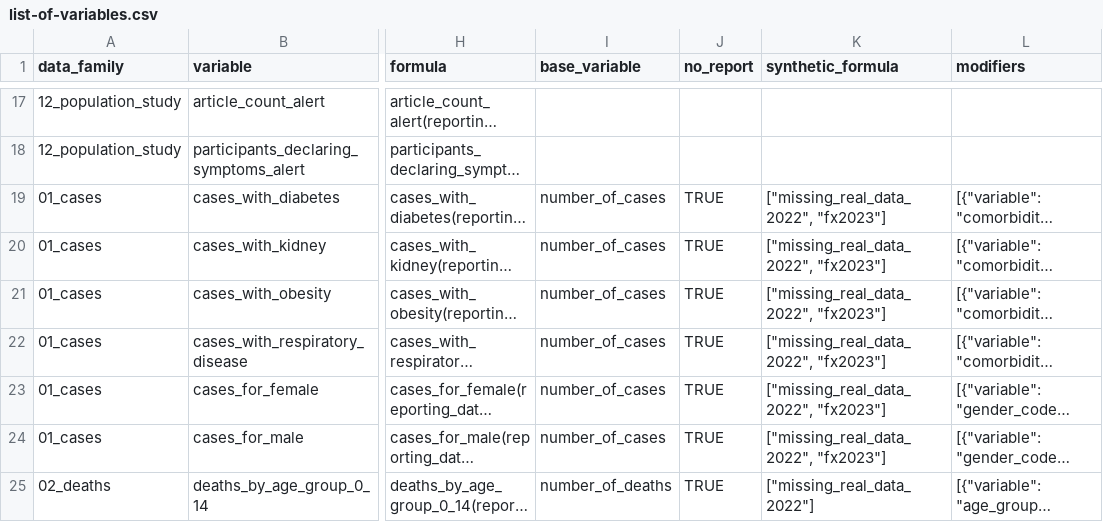
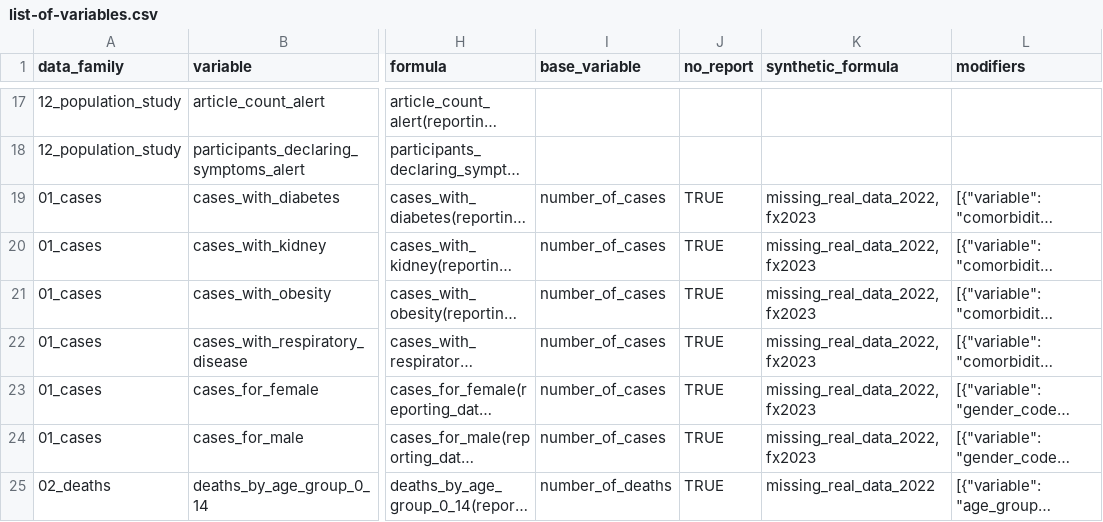
Before and after one commit to pandem2/pandem-source, a CSV file: pandemsource/data/list-of-variables.csv, drawn as a sheet; only a part is shown, gaps mark what is left out; long unchanged cells end in …; the diff covers the shown part only; the diff names each change by its address in the sheet, - before the commit and + after, or states it on an @@ line.

Commit message:
start to remove json notation in synthetic_formula

```diff
--- a/pandemsource/data/list-of-variables.csv
+++ b/pandemsource/data/list-of-variables.csv
-K19:K24 (synthetic_formula): ["missing_real_data_2022", "fx2023"]
+K19:K24 (synthetic_formula): missing_real_data_2022, fx2023
-K25 (synthetic_formula): ["missing_real_data_2022"]
+K25 (synthetic_formula): missing_real_data_2022
```
Also changed, not shown: 29 edited cells elsewhere in this file, 1 other file.
